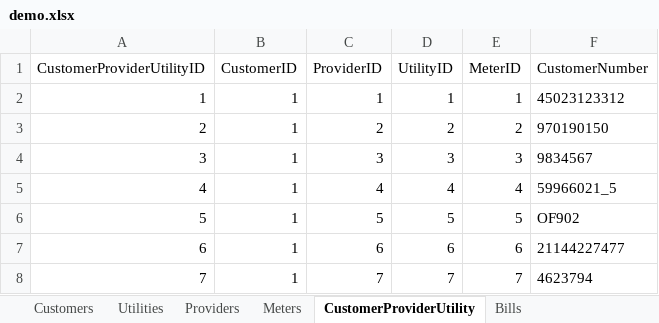
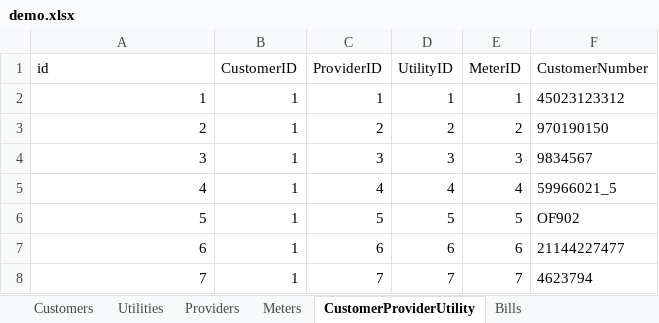
Before and after one commit to jlulloaa/utilities-database-tools, an Excel workbook: demo_data/demo.xlsx, sheet CustomerProviderUtility, drawn as a sheet; values as stored, in another font and other column widths than the file's, no borders; the diff names each change by its address in the sheet, - before the commit and + after, or states it on an @@ line.

```diff
--- a/demo_data/demo.xlsx (sheet CustomerProviderUtility)
+++ b/demo_data/demo.xlsx (sheet CustomerProviderUtility)
-A1: CustomerProviderUtilityID
+A1: id
```
Also changed, not shown: sheet Customers, sheet Meters, sheet Utilities, sheet Providers, sheet Bills, 1 other file.
